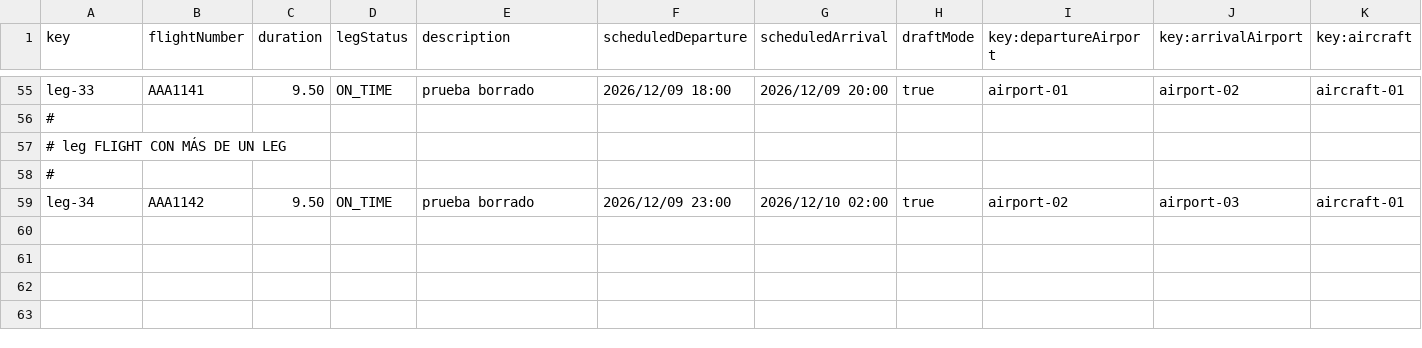
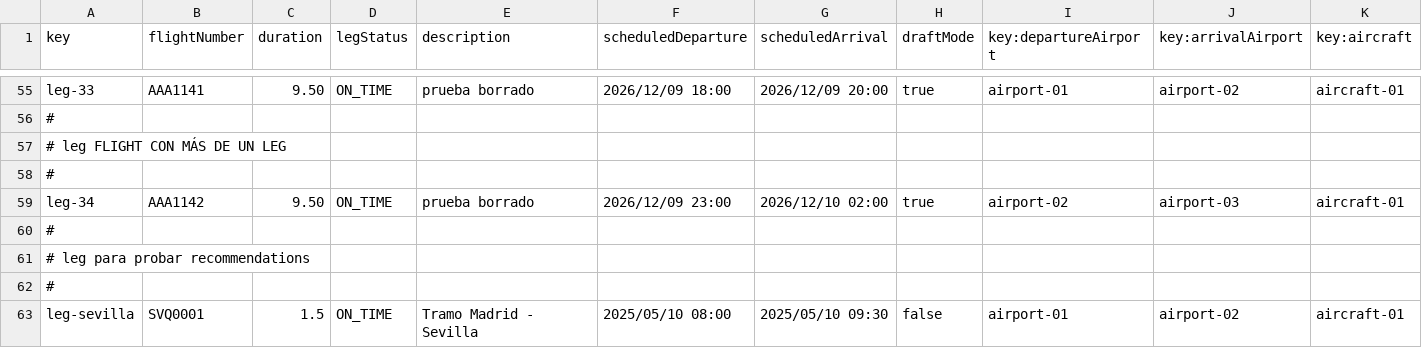
Before and after one commit to PDJ6975/Acme-ANS-D04-25.5.0, a CSV file: src/main/resources/WEB-INF/data/sample/leg.csv, drawn as a sheet; only a part is shown, gaps mark what is left out; rows hold the shown columns only; the diff names each change by its address in the sheet, - before the commit and + after, or states it on an @@ line.

```diff
--- a/src/main/resources/WEB-INF/data/sample/leg.csv
+++ b/src/main/resources/WEB-INF/data/sample/leg.csv
+row 60: #
+row 61: # leg para probar recommendations
+row 62: #
+row 63: leg-sevilla | SVQ0001 | 1.5 | ON_TIME | Tramo Madrid - Sevilla | 2025/05/10 08:00 | 2025/05/10 09:30 | false | airport-01 | airport-02 | aircraft-01
```
Also changed, not shown: src/main/resources/WEB-INF/data/sample/airport.csv, src/main/resources/WEB-INF/data/sample/flight.csv, 16 other files.
